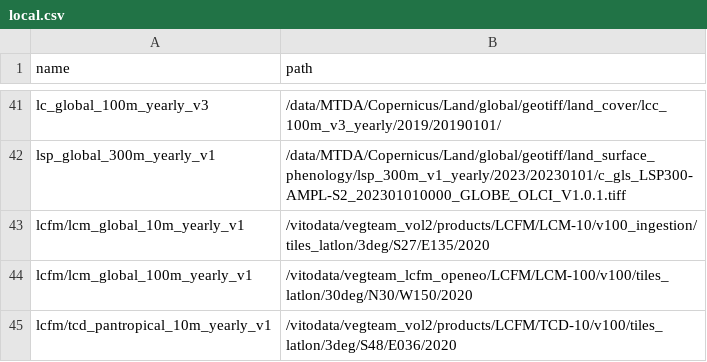
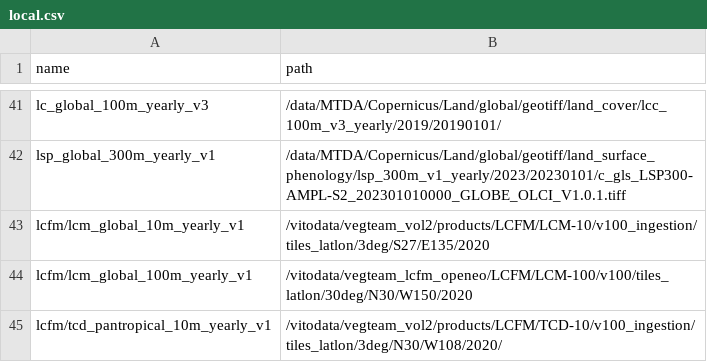
Before and after one commit to cgls/cdse-odata-samples, a CSV file: scripts/local.csv, drawn as a sheet; only a part is shown, gaps mark what is left out.

Commit message:
update LCFM TCD-10 sample

```diff
--- a/scripts/local.csv
+++ b/scripts/local.csv
@@ -44,2 +44,2 @@ lcfm/lcm_global_10m_yearly_v1,/vitodata/vegteam_vol2/products/LCFM/LCM-10/v100_i
 lcfm/lcm_global_100m_yearly_v1,/vitodata/vegteam_lcfm_openeo/LCFM/LCM-100/v100/tiles_latlon/30deg/N30/W150/2020
-lcfm/tcd_pantropical_10m_yearly_v1,/vitodata/vegteam_vol2/products/LCFM/TCD-10/v100/tiles_latlon/3deg/S48/E036/2020
+lcfm/tcd_pantropical_10m_yearly_v1,/vitodata/vegteam_vol2/products/LCFM/TCD-10/v100_ingestion/tiles_latlon/3deg/N30/W108/2020/
```
Also changed, not shown: 1 other file.
